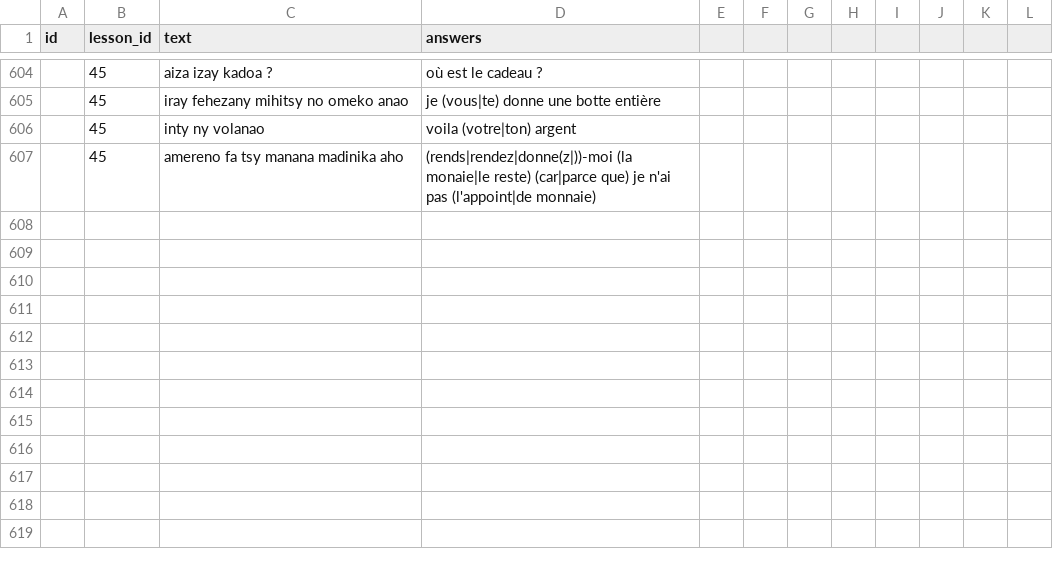
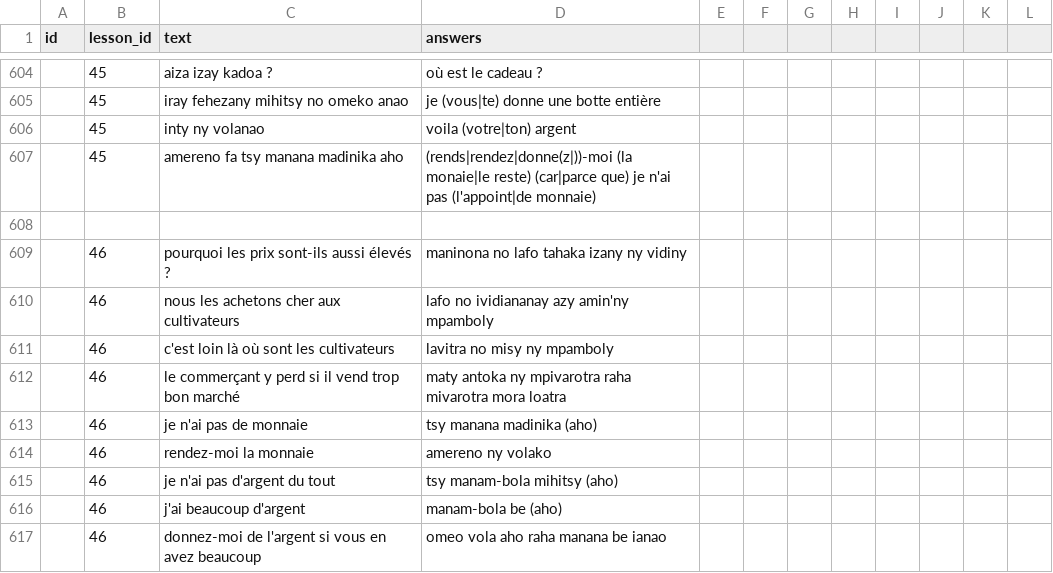
Before and after one commit to simonballuais/duolingros, a CSV file: fixture/exercise.csv, drawn as a sheet; only a part is shown, gaps mark what is left out; the diff names each change by its address in the sheet, - before the commit and + after, or states it on an @@ line.

```diff
--- a/fixture/exercise.csv
+++ b/fixture/exercise.csv
+row 608: (empty)
+row 609:  | 46 | pourquoi les prix sont-ils aussi élevés ? | maninona no lafo tahaka izany ny vidiny
+row 610:  | 46 | nous les achetons cher aux cultivateurs | lafo no ividiananay azy amin'ny mpamboly
+row 611:  | 46 | c'est loin là où sont les cultivateurs | lavitra no misy ny mpamboly
+row 612:  | 46 | le commerçant y perd si il vend trop bon marché | maty antoka ny mpivarotra raha mivarotra mora loatra
+row 613:  | 46 | je n'ai pas de monnaie | tsy manana madinika (aho)
+row 614:  | 46 | rendez-moi la monnaie | amereno ny volako
+row 615:  | 46 | je n'ai pas d'argent du tout | tsy manam-bola mihitsy (aho)
+row 616:  | 46 | j'ai beaucoup d'argent | manam-bola be (aho)
+row 617:  | 46 | donnez-moi de l'argent si vous en avez beaucoup | omeo vola aho raha manana be ianao
```
Also changed, not shown: fixture/lesson.csv, 5 other files.
